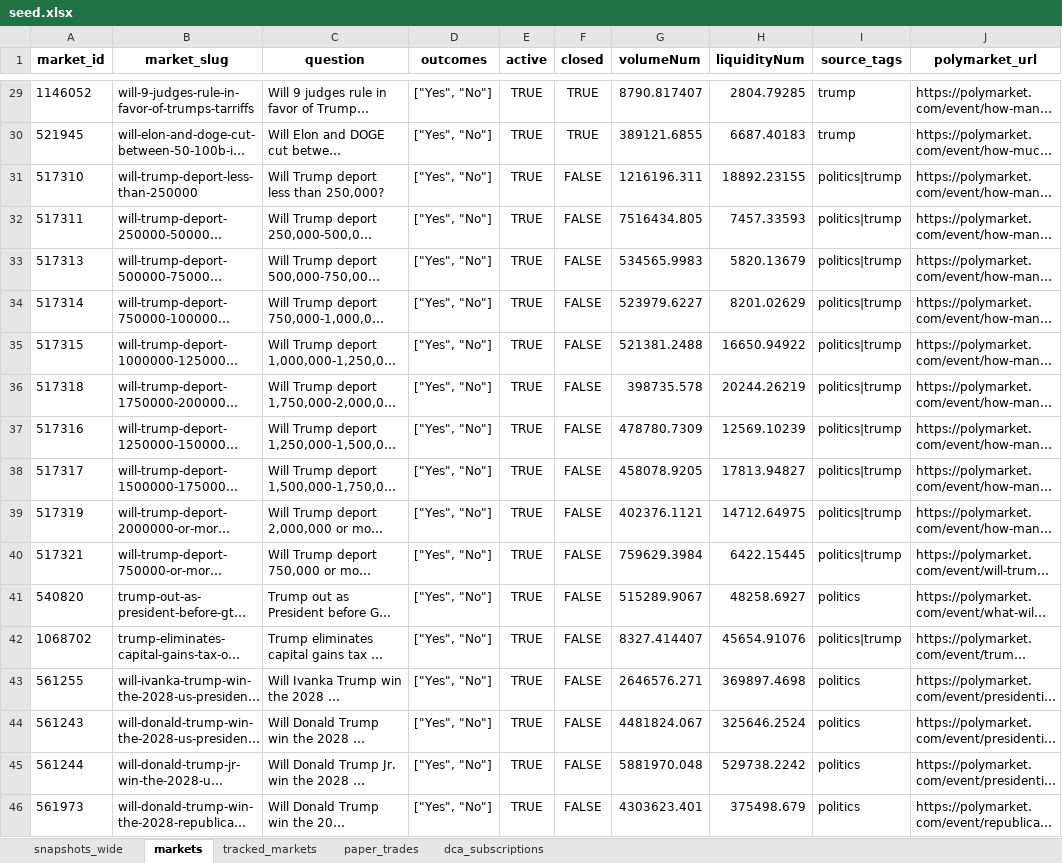
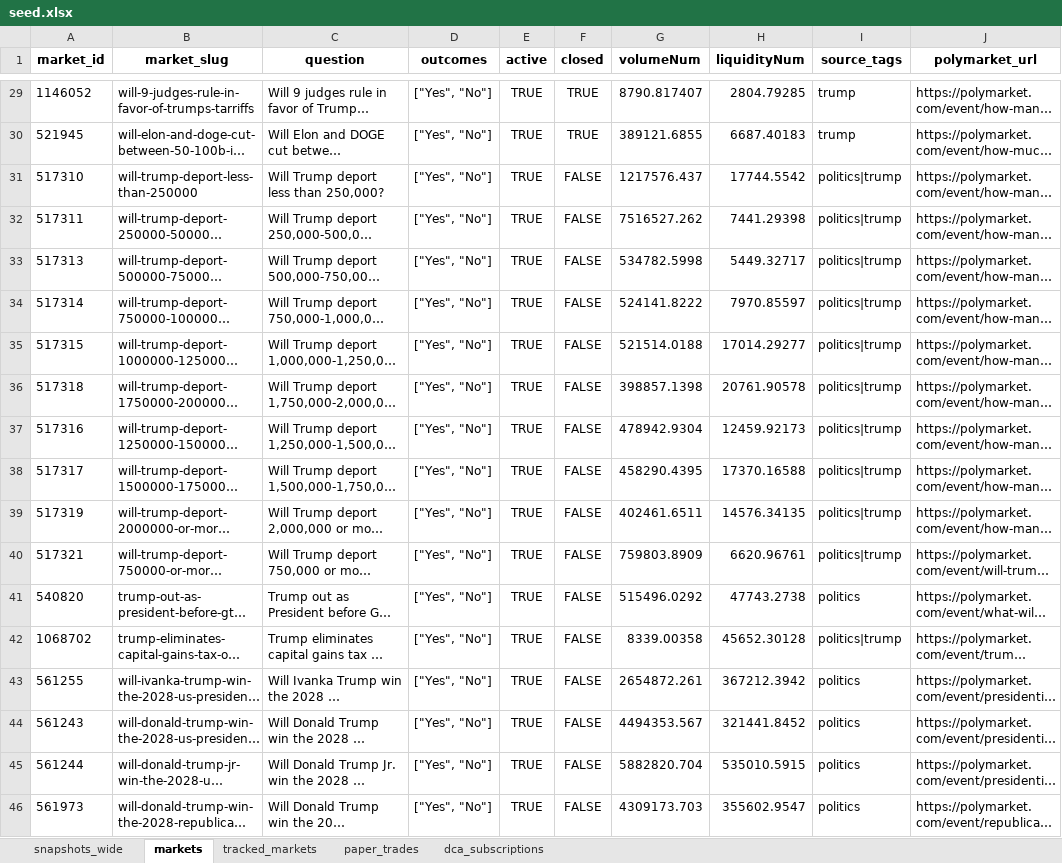
Before and after one commit to NoahJunge/polymarkettracker, an Excel workbook: backend/seed_data/seed.xlsx, sheet markets, drawn as a sheet; only a part is shown, gaps mark what is left out; long unchanged cells end in …; values as stored, in another font and other column widths than the file's, no borders; the diff covers the shown part only; the diff names each change by its address in the sheet, - before the commit and + after, or states it on an @@ line.

Commit message:
Auto-update seed data (2026-02-24 12:21 UTC)

```diff
--- a/backend/seed_data/seed.xlsx (sheet markets)
+++ b/backend/seed_data/seed.xlsx (sheet markets)
-G31 (volumeNum): 1216196.311
+G31 (volumeNum): 1217576.437
-H31 (liquidityNum): 18892.23155
+H31 (liquidityNum): 17744.5542
-G32 (volumeNum): 7516434.805
+G32 (volumeNum): 7516527.262
-H32 (liquidityNum): 7457.33593
+H32 (liquidityNum): 7441.29398
-G33 (volumeNum): 534565.9983
+G33 (volumeNum): 534782.5998
-H33 (liquidityNum): 5820.13679
+H33 (liquidityNum): 5449.32717
-G34 (volumeNum): 523979.6227
+G34 (volumeNum): 524141.8222
-H34 (liquidityNum): 8201.02629
+H34 (liquidityNum): 7970.85597
-G35 (volumeNum): 521381.2488
+G35 (volumeNum): 521514.0188
-H35 (liquidityNum): 16650.94922
+H35 (liquidityNum): 17014.29277
-G36 (volumeNum): 398735.578
+G36 (volumeNum): 398857.1398
-H36 (liquidityNum): 20244.26219
+H36 (liquidityNum): 20761.90578
-G37 (volumeNum): 478780.7309
+G37 (volumeNum): 478942.9304
-H37 (liquidityNum): 12569.10239
+H37 (liquidityNum): 12459.92173
-G38 (volumeNum): 458078.9205
+G38 (volumeNum): 458290.4395
-H38 (liquidityNum): 17813.94827
+H38 (liquidityNum): 17370.16588
-G39 (volumeNum): 402376.1121
+G39 (volumeNum): 402461.6511
-H39 (liquidityNum): 14712.64975
+H39 (liquidityNum): 14576.34135
-G40 (volumeNum): 759629.3984
+G40 (volumeNum): 759803.8909
-H40 (liquidityNum): 6422.15445
+H40 (liquidityNum): 6620.96761
-G41 (volumeNum): 515289.9067
+G41 (volumeNum): 515496.0292
-H41 (liquidityNum): 48258.6927
+H41 (liquidityNum): 47743.2738
-G42 (volumeNum): 8327.414407
+G42 (volumeNum): 8339.00358
-H42 (liquidityNum): 45654.91076
+H42 (liquidityNum): 45652.30128
-G43 (volumeNum): 2646576.271
+G43 (volumeNum): 2654872.261
-H43 (liquidityNum): 369897.4698
+H43 (liquidityNum): 367212.3942
-G44 (volumeNum): 4481824.067
+G44 (volumeNum): 4494353.567
-H44 (liquidityNum): 325646.2524
+H44 (liquidityNum): 321441.8452
-G45 (volumeNum): 5881970.048
+G45 (volumeNum): 5882820.704
-H45 (liquidityNum): 529738.2242
+H45 (liquidityNum): 535010.5915
-G46 (volumeNum): 4303623.401
+G46 (volumeNum): 4309173.703
-H46 (liquidityNum): 375498.679
+H46 (liquidityNum): 355602.9547
```
Also changed, not shown: 4 added rows, 4 removed rows and 221 edited cells elsewhere in this sheet.
